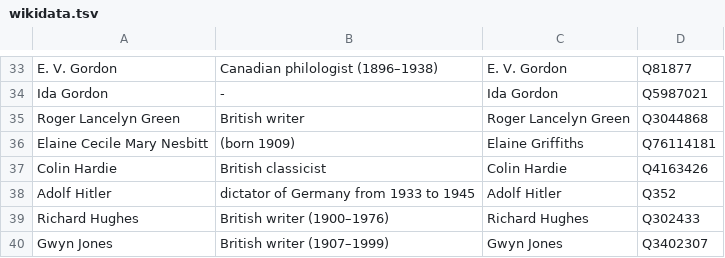
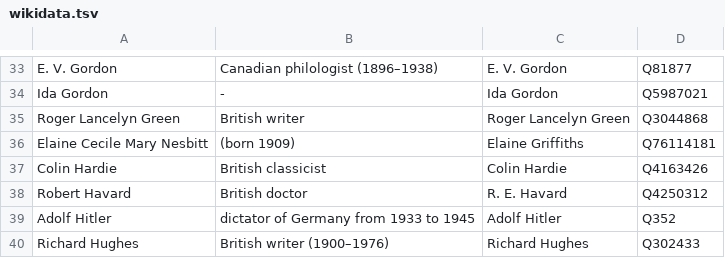
Before and after one commit to digitaltolkien/people, a TSV file: wikidata.tsv, drawn as a sheet; only a part is shown, gaps mark what is left out; the shorter side is filled out with more unchanged rows; the diff names each change by its address in the sheet, - before the commit and + after, or states it on an @@ line.

Commit message:
Add Robert Havard wikidata

```diff
--- a/wikidata.tsv
+++ b/wikidata.tsv
+row 38: Robert Havard | British doctor | R. E. Havard | Q4250312
```
